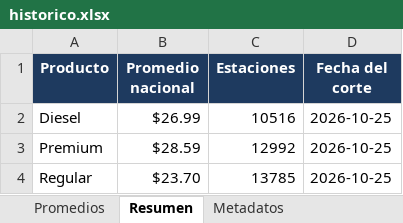
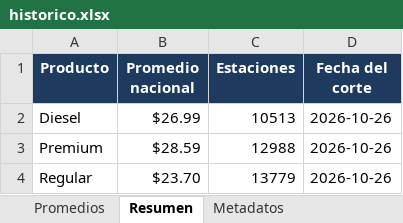
Before and after one commit to luismib7-eng/LB-GAS-23_Dashboard, an Excel workbook: historico.xlsx, sheet Resumen, drawn as a sheet; values as stored, in another font and other column widths than the file's, no borders; the diff names each change by its address in the sheet, - before the commit and + after, or states it on an @@ line.

```diff
--- a/historico.xlsx (sheet Resumen)
+++ b/historico.xlsx (sheet Resumen)
-C2 (Estaciones): 10516
+C2 (Estaciones): 10513
-D2:D4 (Fecha del corte): 2026-10-25
+D2:D4 (Fecha del corte): 2026-10-26
-C3 (Estaciones): 12992
+C3 (Estaciones): 12988
-C4 (Estaciones): 13785
+C4 (Estaciones): 13779
```
Also changed, not shown: sheet Promedios, sheet Metadatos, 29 other files.
